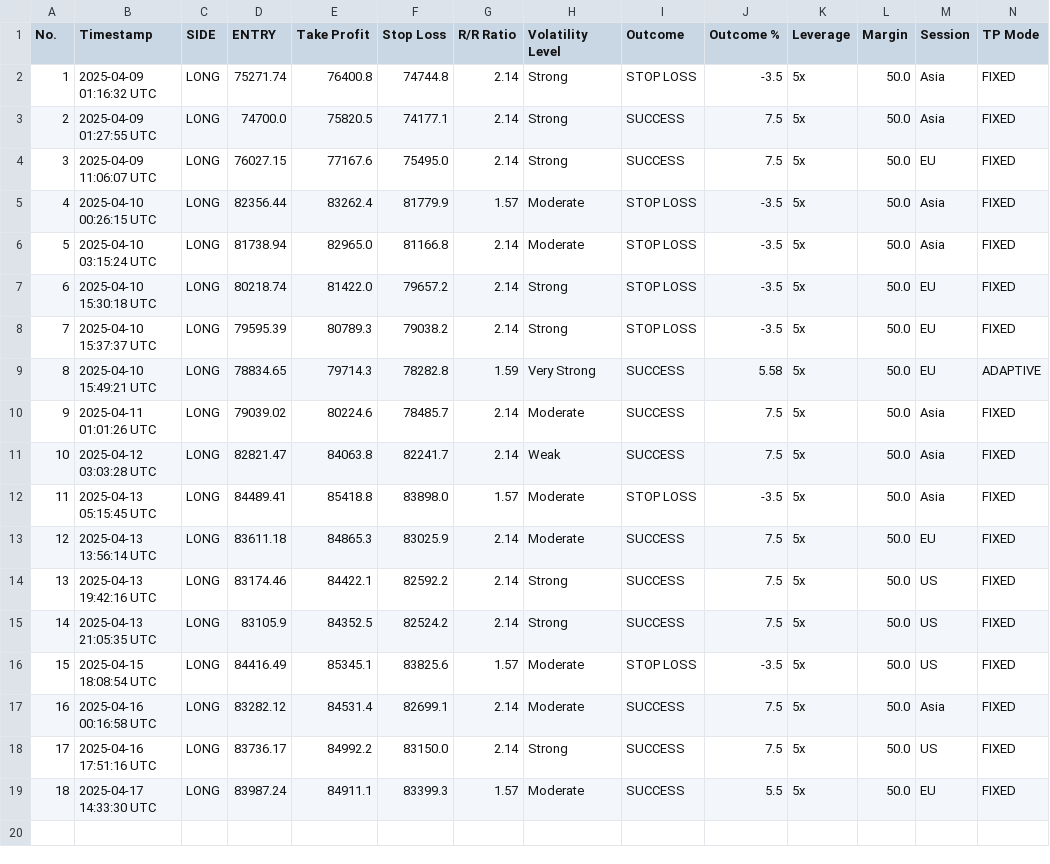
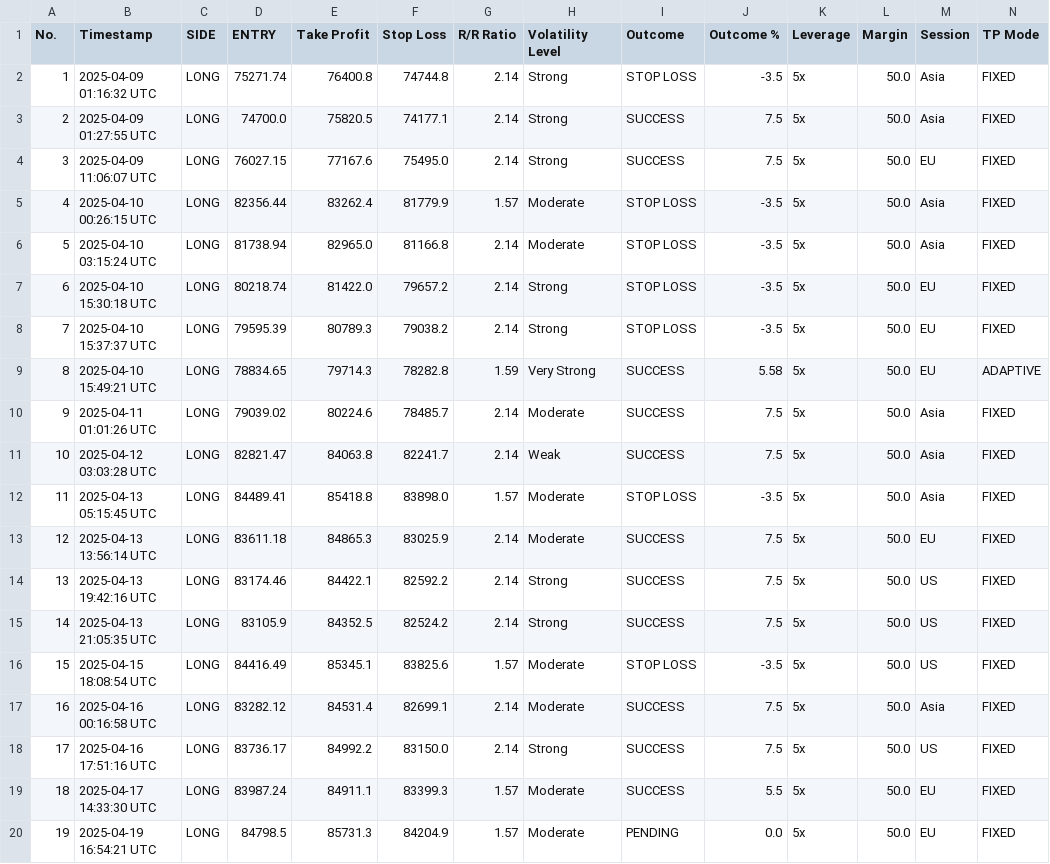
Before and after one commit to spirosrap/crypto-finance, a CSV file: automated_trades.csv, drawn as a sheet; only a part is shown; rows hold the shown columns only; the diff names each change by its address in the sheet, - before the commit and + after, or states it on an @@ line.

Commit message:
update log of trades

```diff
--- a/automated_trades.csv
+++ b/automated_trades.csv
+row 20: 19 | 2025-04-19 16:54:21 UTC | LONG | 84798.5 | 85731.3 | 84204.9 | 1.57 | Moderate | PENDING | 0.0 | 5x | 50.0 | EU | FIXED
```
